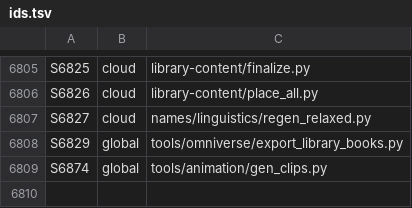
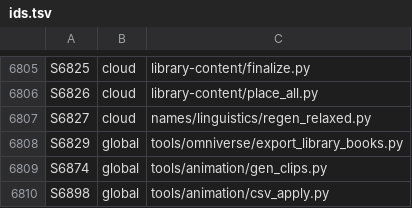
Before and after one commit to GeddyLifeson/Global-Repo, a TSV file: ids.tsv, drawn as a sheet; only a part is shown, gaps mark what is left out.

```diff
--- a/ids.tsv
+++ b/ids.tsv
@@ -6809 +6809,2 @@ S6829	global	tools/omniverse/export_library_books.py
 S6874	global	tools/animation/gen_clips.py
+S6898	global	tools/animation/csv_apply.py
```
Also changed, not shown: 2 other files.
